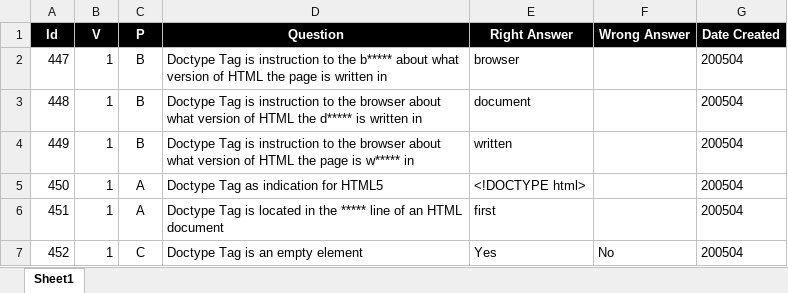
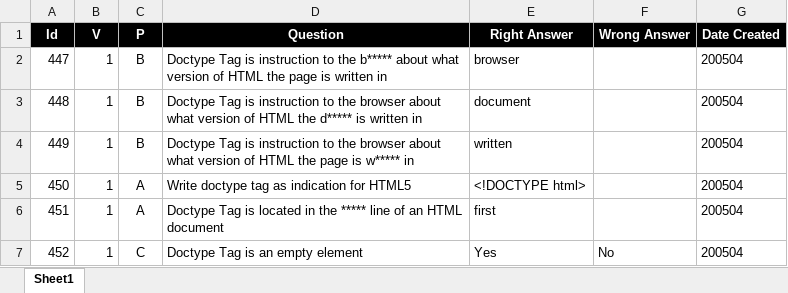
Before and after one commit to valdas1966/myq, an Excel workbook: Questions/Programming Language/Html/Tag/Doctype.xlsx, sheet Sheet1, drawn as a sheet; values as stored, in another font and other column widths than the file's, no borders; conditional formats not drawn; the diff names each change by its address in the sheet, - before the commit and + after, or states it on an @@ line.

```diff
--- a/Questions/Programming Language/Html/Tag/Doctype.xlsx (sheet Sheet1)
+++ b/Questions/Programming Language/Html/Tag/Doctype.xlsx (sheet Sheet1)
-D5 (Question): Doctype Tag as indication for HTML5
+D5 (Question): Write doctype tag as indication for HTML5
```
Also changed, not shown: Questions/English/Definitions 1000.xlsx, Questions/English/Phrases 1000.xlsx, 33 other files.
